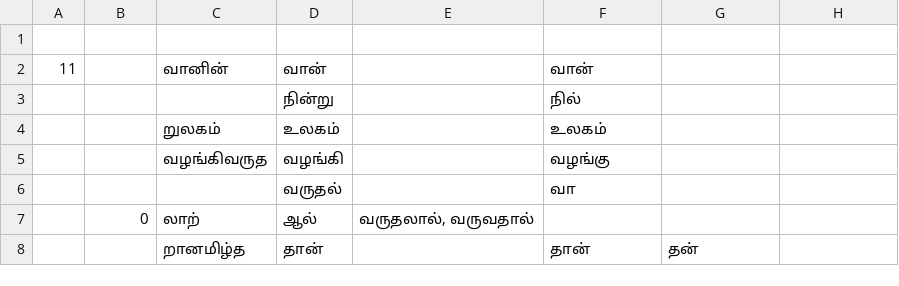
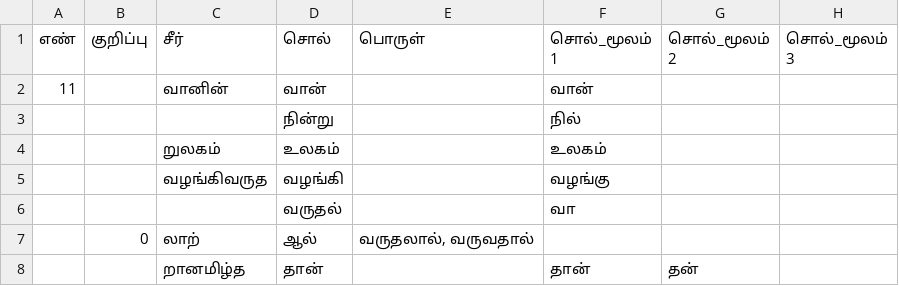
Before and after one commit to deepak-shanmugam/tamil_sangam_words, a CSV file: thirukkural/athigaram/2_vaan_sirappu.csv, drawn as a sheet; only a part is shown; the diff names each change by its address in the sheet, - before the commit and + after, or states it on an @@ line.

```diff
--- a/thirukkural/athigaram/2_vaan_sirappu.csv
+++ b/thirukkural/athigaram/2_vaan_sirappu.csv
-row 1: (empty)
+row 1: எண் | குறிப்பு | சீர் | சொல் | பொருள் | சொல்_மூலம் 1 | சொல்_மூலம் 2 | சொல்_மூலம் 3
```
Also changed, not shown: thirukkural/athigaram/1_kadavul_vaalthu.csv, thirukkural/athigaram/3_neethaar_perumai.csv, 2 other files.
